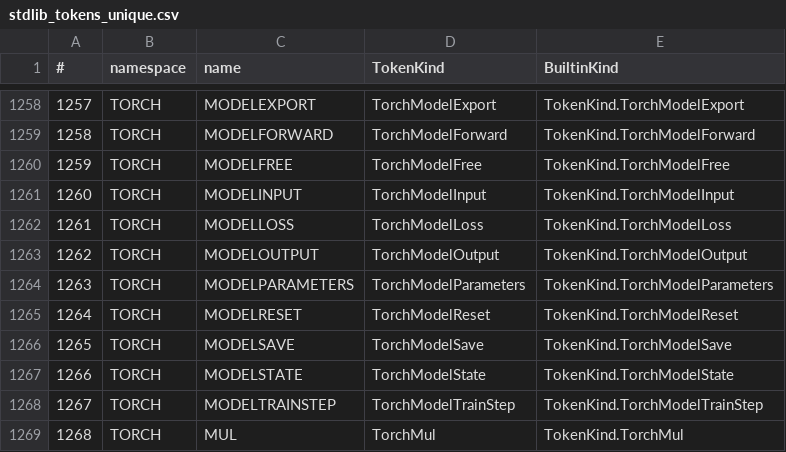
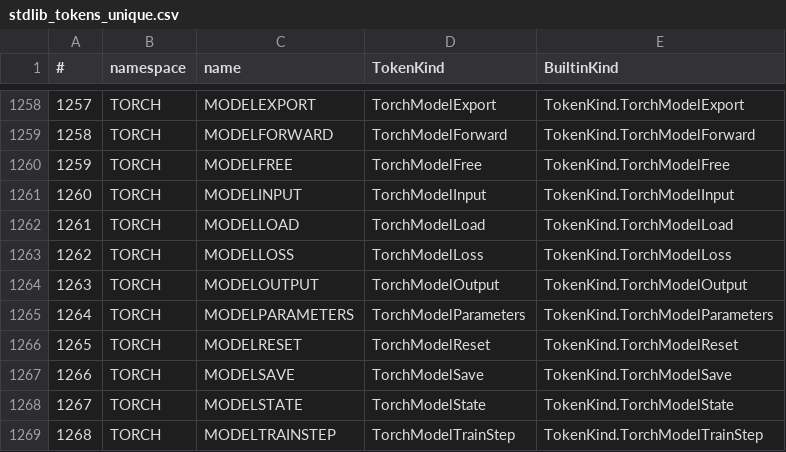
Before and after one commit to c-vision/GMBasic, a CSV file: GMBasicSharp/common/Registry/stdlib_tokens_unique.csv, drawn as a sheet; only a part is shown, gaps mark what is left out; the shorter side is filled out with more unchanged rows; addresses are those after the commit; the diff names each change by its address in the sheet, - before the commit and + after, or states it on an @@ line.

```diff
--- a/GMBasicSharp/common/Registry/stdlib_tokens_unique.csv
+++ b/GMBasicSharp/common/Registry/stdlib_tokens_unique.csv
+row 1262: 1261 | TORCH | MODELLOAD | TorchModelLoad | TokenKind.TorchModelLoad
@@ column A (#) renumbered from row 1263 down @@
```
Also changed, not shown: GMBasicSharp/common/Registry/stdlib_tokens.csv, GMBasicSharp/common/Registry/surface.csv, 28 other files.
